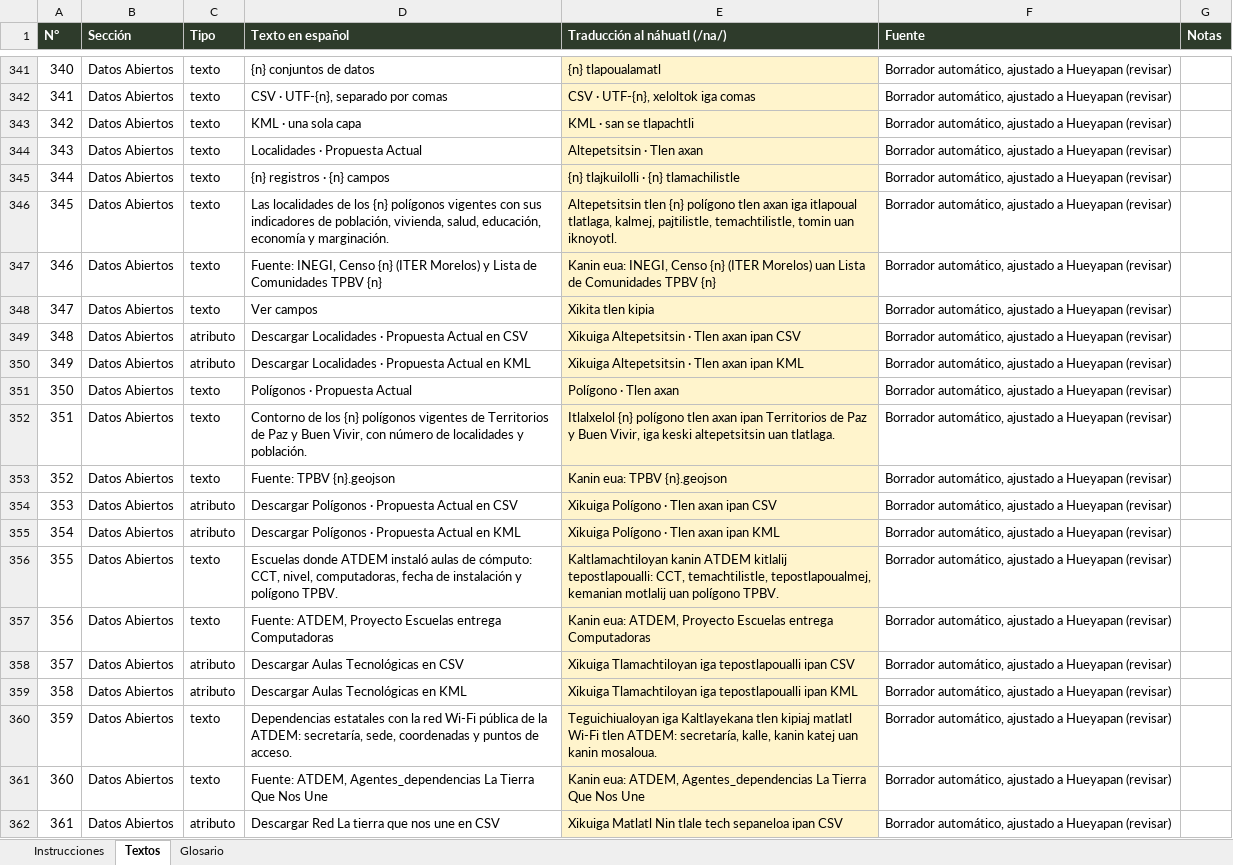
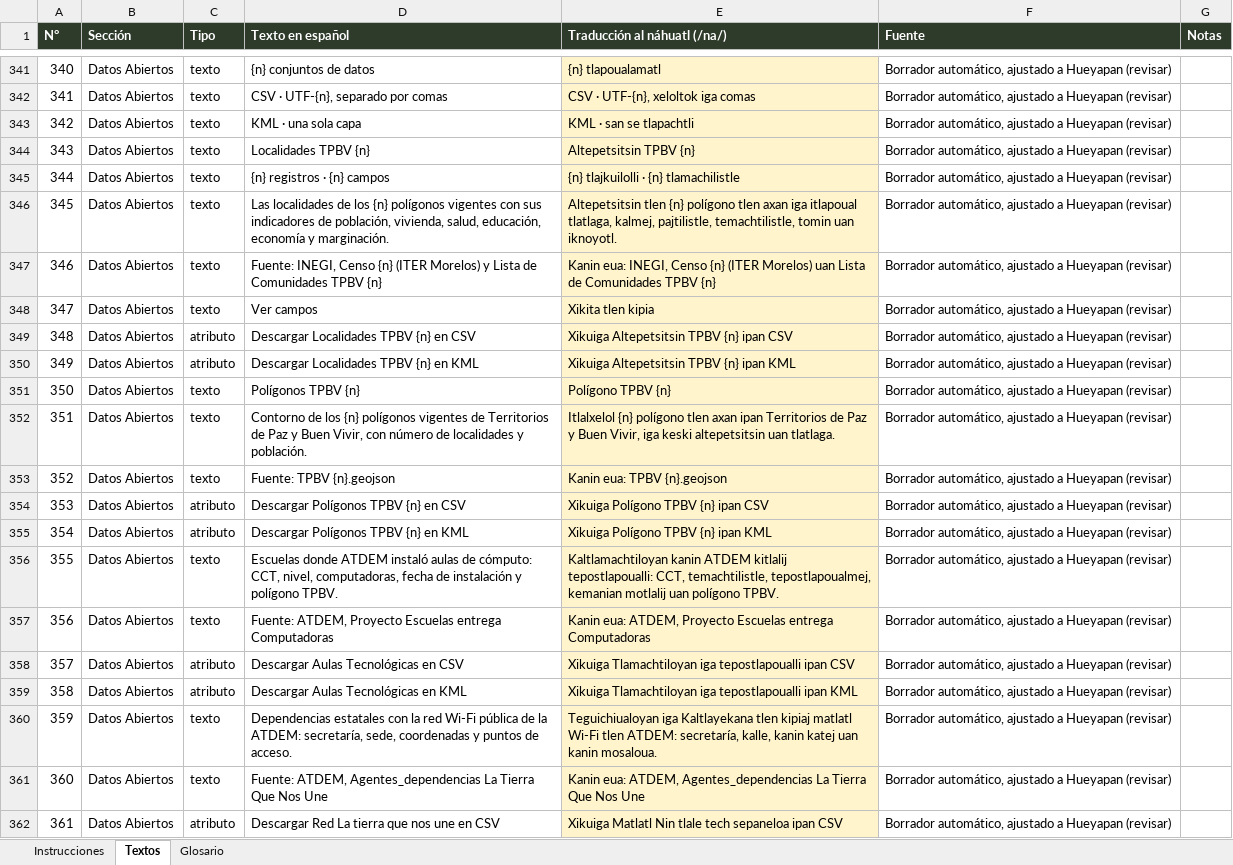
Before and after one commit to memolugo/TPBV-2026, an Excel workbook: traducciones/Traduccion_nahuatl_tablero.xlsx, sheet Textos, drawn as a sheet; only a part is shown, gaps mark what is left out; values as stored, in another font and other column widths than the file's, no borders; the diff names each change by its address in the sheet, - before the commit and + after, or states it on an @@ line.

```diff
--- a/traducciones/Traduccion_nahuatl_tablero.xlsx (sheet Textos)
+++ b/traducciones/Traduccion_nahuatl_tablero.xlsx (sheet Textos)
-D344 (Texto en español): Localidades · Propuesta Actual
+D344 (Texto en español): Localidades TPBV {n}
-E344 (Traducción al náhuatl (/na/)): Altepetsitsin · Tlen axan
+E344 (Traducción al náhuatl (/na/)): Altepetsitsin TPBV {n}
-D349 (Texto en español): Descargar Localidades · Propuesta Actual en CSV
+D349 (Texto en español): Descargar Localidades TPBV {n} en CSV
-E349 (Traducción al náhuatl (/na/)): Xikuiga Altepetsitsin · Tlen axan ipan CSV
+E349 (Traducción al náhuatl (/na/)): Xikuiga Altepetsitsin TPBV {n} ipan CSV
-D350 (Texto en español): Descargar Localidades · Propuesta Actual en KML
+D350 (Texto en español): Descargar Localidades TPBV {n} en KML
-E350 (Traducción al náhuatl (/na/)): Xikuiga Altepetsitsin · Tlen axan ipan KML
+E350 (Traducción al náhuatl (/na/)): Xikuiga Altepetsitsin TPBV {n} ipan KML
-D351 (Texto en español): Polígonos · Propuesta Actual
+D351 (Texto en español): Polígonos TPBV {n}
-E351 (Traducción al náhuatl (/na/)): Polígono · Tlen axan
+E351 (Traducción al náhuatl (/na/)): Polígono TPBV {n}
-D354 (Texto en español): Descargar Polígonos · Propuesta Actual en CSV
+D354 (Texto en español): Descargar Polígonos TPBV {n} en CSV
-E354 (Traducción al náhuatl (/na/)): Xikuiga Polígono · Tlen axan ipan CSV
+E354 (Traducción al náhuatl (/na/)): Xikuiga Polígono TPBV {n} ipan CSV
-D355 (Texto en español): Descargar Polígonos · Propuesta Actual en KML
+D355 (Texto en español): Descargar Polígonos TPBV {n} en KML
-E355 (Traducción al náhuatl (/na/)): Xikuiga Polígono · Tlen axan ipan KML
+E355 (Traducción al náhuatl (/na/)): Xikuiga Polígono TPBV {n} ipan KML
```
Also changed, not shown: 4 other files.
